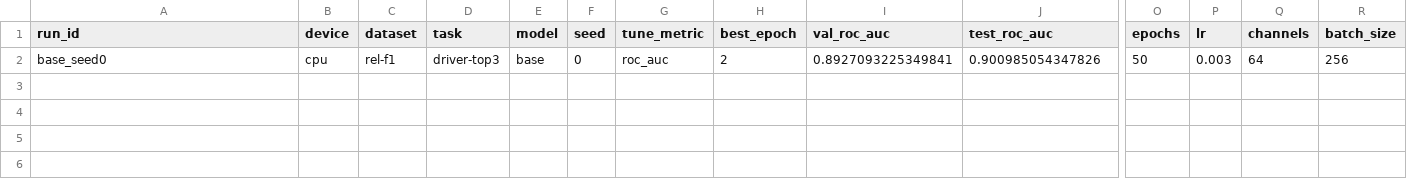
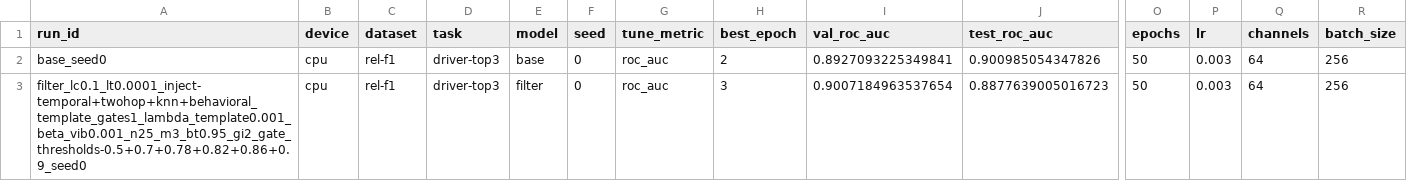
Before and after one commit to HARSHALK2598/cs224w-structural-optimizer, a CSV file: experiments/results/sweeps/released_config_driver-top3/results.csv, drawn as a sheet; only a part is shown, gaps mark what is left out; rows hold the shown columns only; the diff names each change by its address in the sheet, - before the commit and + after, or states it on an @@ line.

```diff
--- a/experiments/results/sweeps/released_config_driver-top3/results.csv
+++ b/experiments/results/sweeps/released_config_driver-top3/results.csv
+row 3: filter_lc0.1_lt0.0001_inject-temporal+twohop+knn+behavioral_template_gates1_lambda_template0.001_beta_vib0.001_n25_m3_bt0.95_gi2_gate_thresholds-0.5+0.7+0.78+0.82+0.86+0.9_seed0 | cpu | rel-f1 | driver-top3 | filter | 0 | roc_auc | 3 | 0.9007184963537654 | 0.8877639005016723 | 50 | 0.003 | 64 | 256
```
Also changed, not shown: 3 other files.
